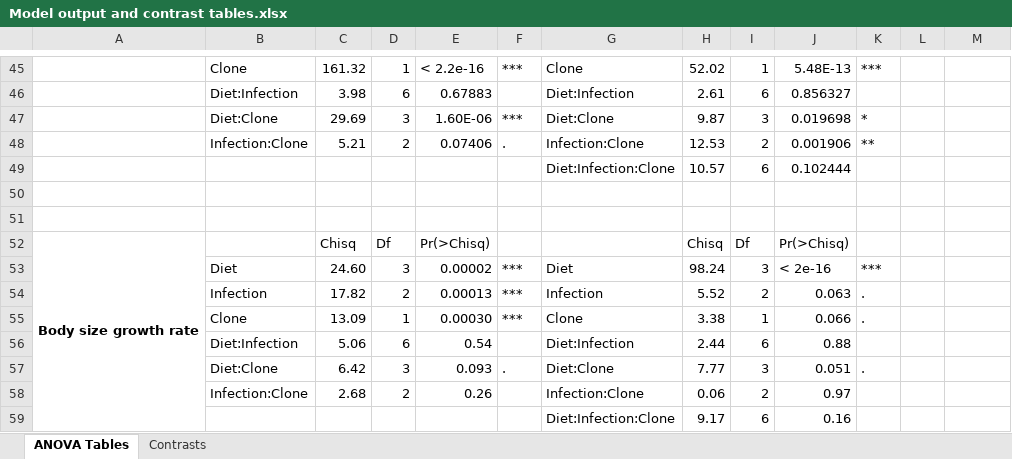
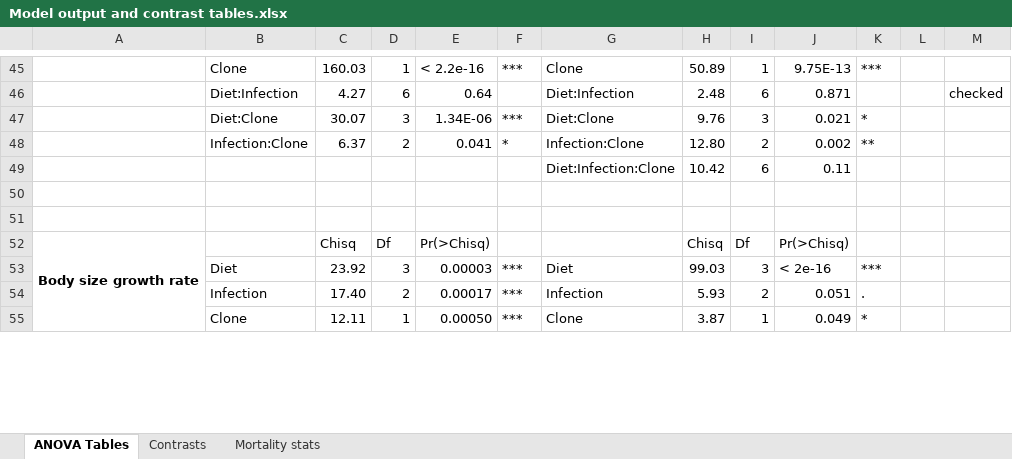
Before and after one commit to mlfearon/resource-quality-expt, an Excel workbook: tables/Model output and contrast tables.xlsx, sheet ANOVA Tables, drawn as a sheet; only a part is shown, gaps mark what is left out; values as stored, in another font and other column widths than the file's, no borders; removed rows and columns are numbered as before the commit, all else as after; the diff covers the shown part only; the diff names each change by its address in the sheet, - before the commit and + after, or states it on an @@ line.

```diff
--- a/tables/Model output and contrast tables.xlsx (sheet ANOVA Tables)
+++ b/tables/Model output and contrast tables.xlsx (sheet ANOVA Tables)
+sheet tab: Mortality stats
-C45: 161.32
+C45: 160.03
-H45: 52.02
+H45: 50.89
-J45: 5.48E-13
+J45: 9.75E-13
-row 46:  | Diet:Infection | 3.98 | 6 | 0.67883 |  | Diet:Infection | 2.61 | 6 | 0.856327
+row 46:  | Diet:Infection | 4.27 | 6 | 0.64 |  | Diet:Infection | 2.48 | 6 | 0.871 |  |  | checked
-C47: 29.69
+C47: 30.07
-E47: 1.60E-06
+E47: 1.34E-06
-H47: 9.87
+H47: 9.76
-J47: 0.019698
+J47: 0.021
-C48: 5.21
+C48: 6.37
-E48: 0.07406
+E48: 0.041
-F48: .
+F48: *
-H48: 12.53
+H48: 12.80
-J48: 0.001906
+J48: 0.002
-H49: 10.57
+H49: 10.42
-J49: 0.102444
+J49: 0.11
-C53: 24.60
+C53: 23.92
-E53: 0.00002
+E53: 0.00003
-H53: 98.24
+H53: 99.03
-C54: 17.82
+C54: 17.40
-E54: 0.00013
+E54: 0.00017
-H54: 5.52
+H54: 5.93
-J54: 0.063
+J54: 0.051
-C55: 13.09
+C55: 12.11
-E55: 0.00030
+E55: 0.00050
-H55: 3.38
+H55: 3.87
-J55: 0.066
+J55: 0.049
-K55: .
+K55: *
-row 56:  | Diet:Infection | 5.06 | 6 | 0.54 |  | Diet:Infection | 2.44 | 6 | 0.88
-row 57:  | Diet:Clone | 6.42 | 3 | 0.093 | . | Diet:Clone | 7.77 | 3 | 0.051 | .
-row 58:  | Infection:Clone | 2.68 | 2 | 0.26 |  | Infection:Clone | 0.06 | 2 | 0.97
-row 59:  |  |  |  |  |  | Diet:Infection:Clone | 9.17 | 6 | 0.16
```
Also changed, not shown: 11 added rows, 7 removed rows and 87 edited cells elsewhere in this sheet, sheet Contrasts.
